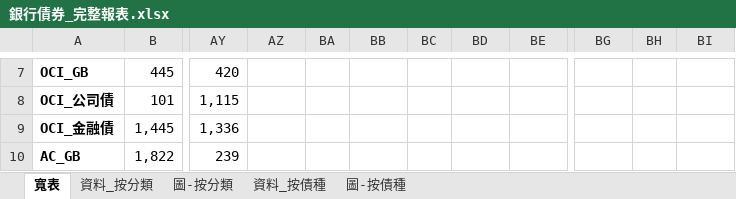
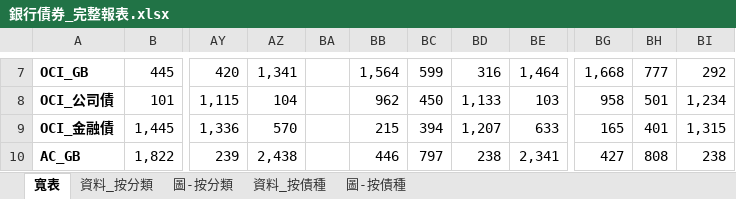
Before and after one commit to henrylin1009/auto-reports, an Excel workbook: 銀行債券_完整報表.xlsx, sheet 寬表, drawn as a sheet; only a part is shown, gaps mark what is left out; values as stored, in another font and other column widths than the file's, no borders; the diff covers the shown part only; the diff names each change by its address in the sheet, - before the commit and + after, or states it on an @@ line.

```diff
--- a/銀行債券_完整報表.xlsx (sheet 寬表)
+++ b/銀行債券_完整報表.xlsx (sheet 寬表)
-AZ7: (empty)
+AZ7: 1,341
-BB7: (empty)
+BB7: 1,564
-BC7: (empty)
+BC7: 599
-BD7: (empty)
+BD7: 316
-BE7: (empty)
+BE7: 1,464
-BG7: (empty)
+BG7: 1,668
-BH7: (empty)
+BH7: 777
-BI7: (empty)
+BI7: 292
-AZ8: (empty)
+AZ8: 104
-BB8: (empty)
+BB8: 962
-BC8: (empty)
+BC8: 450
-BD8: (empty)
+BD8: 1,133
-BE8: (empty)
+BE8: 103
-BG8: (empty)
+BG8: 958
-BH8: (empty)
+BH8: 501
-BI8: (empty)
+BI8: 1,234
-AZ9: (empty)
+AZ9: 570
-BB9: (empty)
+BB9: 215
-BC9: (empty)
+BC9: 394
-BD9: (empty)
+BD9: 1,207
-BE9: (empty)
+BE9: 633
-BG9: (empty)
+BG9: 165
-BH9: (empty)
+BH9: 401
-BI9: (empty)
+BI9: 1,315
-AZ10: (empty)
+AZ10: 2,438
-BB10: (empty)
+BB10: 446
-BC10: (empty)
+BC10: 797
-BD10: (empty)
+BD10: 238
-BE10: (empty)
+BE10: 2,341
-BG10: (empty)
+BG10: 427
-BH10: (empty)
+BH10: 808
-BI10: (empty)
+BI10: 238
```
Also changed, not shown: 48 edited cells elsewhere in this sheet, sheet 資料_按分類, sheet 資料_按債種, 1 other file.
